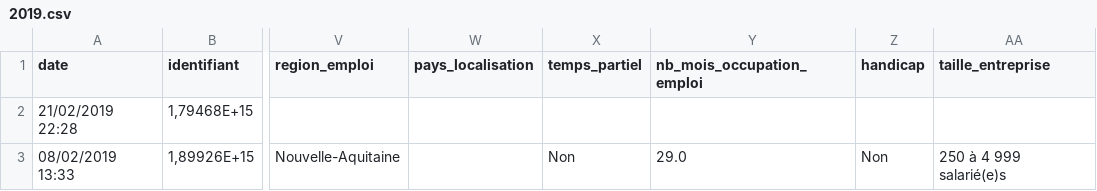
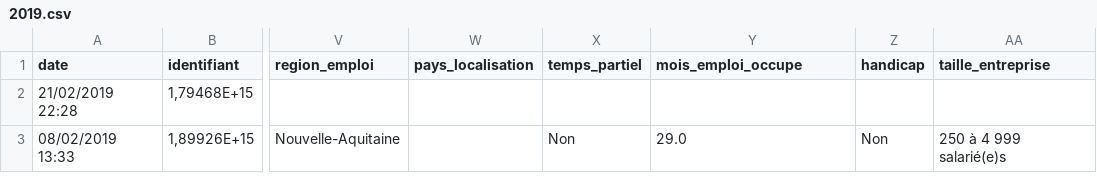
Before and after one commit to Inesamzr/projetdatascience, a CSV file: Nettoyage_2019/2019.csv, drawn as a sheet; only a part is shown, gaps mark what is left out; the diff names each change by its address in the sheet, - before the commit and + after, or states it on an @@ line.

Commit message:
moi_emploi_occupe

```diff
--- a/Nettoyage_2019/2019.csv
+++ b/Nettoyage_2019/2019.csv
-Y1: nb_mois_occupation_emploi
+Y1: mois_emploi_occupe
```
Also changed, not shown: 1 other file.
